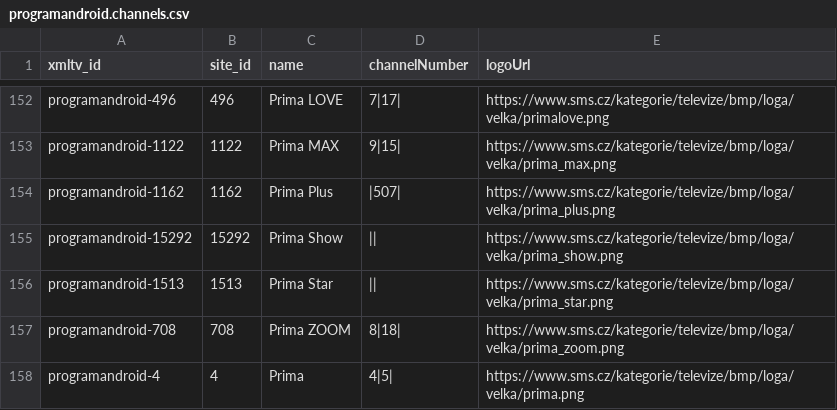
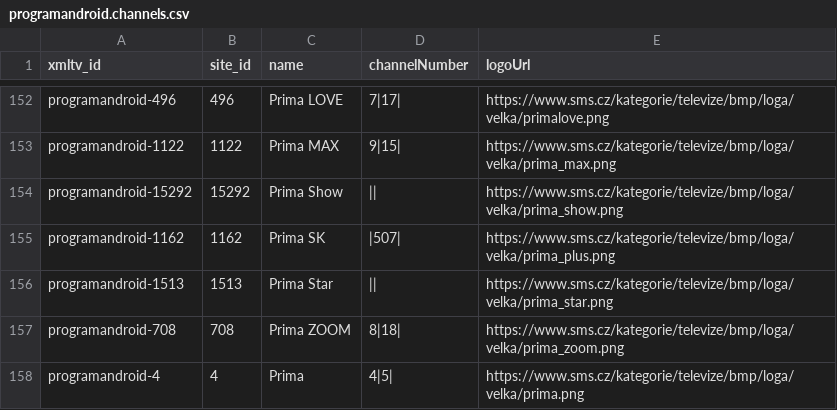
Before and after one commit to milankomaj/data, a CSV file: epg-grabber/csv/programandroid.channels.csv, drawn as a sheet; only a part is shown, gaps mark what is left out.

```diff
--- a/epg-grabber/csv/programandroid.channels.csv
+++ b/epg-grabber/csv/programandroid.channels.csv
@@ -153,4 +153,4 @@ programandroid-496,496,Prima LOVE,7|17|,https://www.sms.cz/kategorie/televize/bm
 programandroid-1122,1122,Prima MAX,9|15|,https://www.sms.cz/kategorie/televize/bmp/loga/velka/prima_max.png
-programandroid-1162,1162,Prima Plus,|507|,https://www.sms.cz/kategorie/televize/bmp/loga/velka/prima_plus.png
 programandroid-15292,15292,Prima Show,||,https://www.sms.cz/kategorie/televize/bmp/loga/velka/prima_show.png
+programandroid-1162,1162,Prima SK,|507|,https://www.sms.cz/kategorie/televize/bmp/loga/velka/prima_plus.png
 programandroid-1513,1513,Prima Star,||,https://www.sms.cz/kategorie/televize/bmp/loga/velka/prima_star.png
```
Also changed, not shown: epg-grabber/csv/skylink_balicky.csv, 2 other files.
